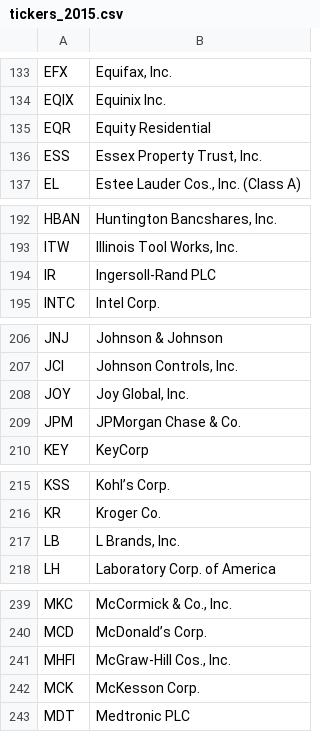
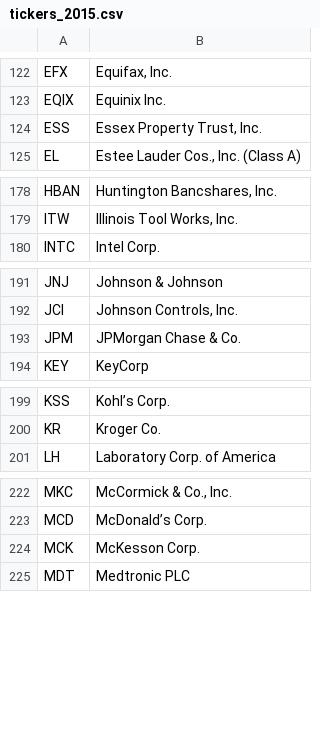
Before and after one commit to william-fan-1/factor-originality, a CSV file: data/tickers/tickers_2015.csv, drawn as a sheet; only a part is shown, gaps mark what is left out; the diff covers the shown part only.

```diff
--- a/data/tickers/tickers_2015.csv
+++ b/data/tickers/tickers_2015.csv
@@ -134,3 +123,2 @@ EFX,"Equifax, Inc."
 EQIX,Equinix Inc.
-EQR,Equity Residential
 ESS,"Essex Property Trust, Inc."
@@ -193,3 +179,2 @@ HBAN,"Huntington Bancshares, Inc."
 ITW,"Illinois Tool Works, Inc."
-IR,Ingersoll-Rand PLC
 INTC,Intel Corp.
@@ -207,3 +192,2 @@ JNJ,Johnson & Johnson
 JCI,"Johnson Controls, Inc."
-JOY,"Joy Global, Inc."
 JPM,JPMorgan Chase & Co.
@@ -216,3 +200,2 @@ KSS,Kohl’s Corp.
 KR,Kroger Co.
-LB,"L Brands, Inc."
 LH,Laboratory Corp. of America
@@ -240,3 +223,2 @@ MKC,"McCormick & Co., Inc."
 MCD,McDonald’s Corp.
-MHFI,"McGraw-Hill Cos., Inc."
 MCK,McKesson Corp.
```
Also changed, not shown: 18 removed rows elsewhere in this file.
